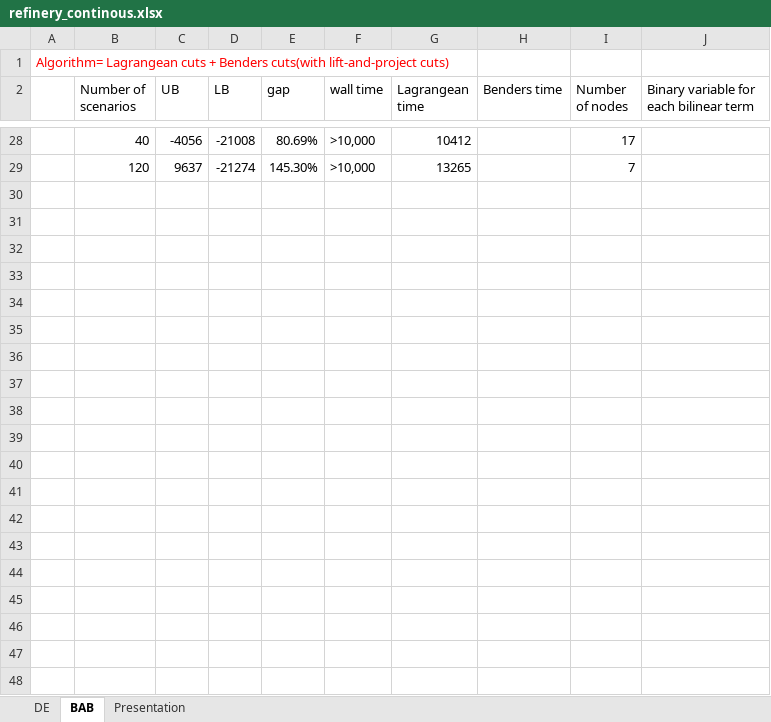
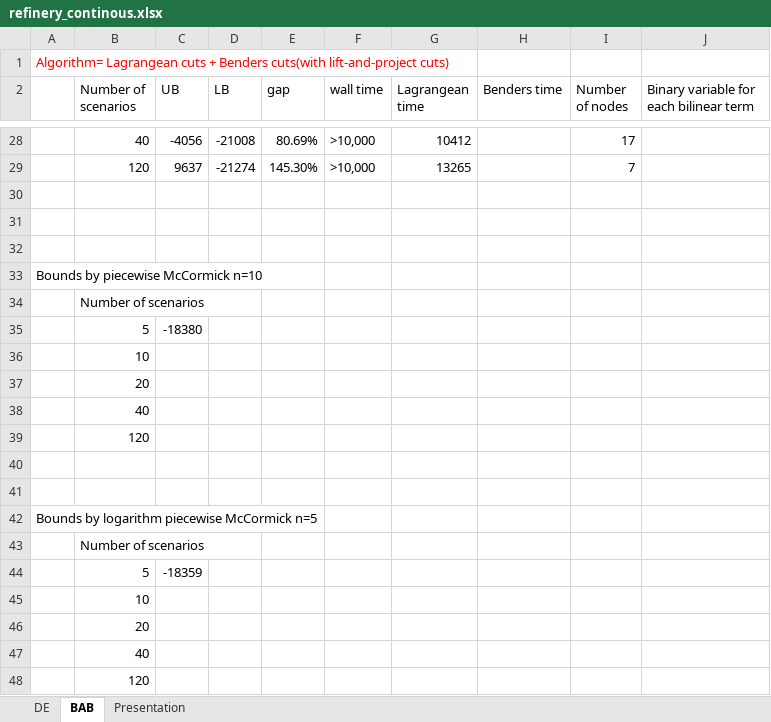
Before and after one commit to bbrunaud/PlasmoAlgorithms.jl, an Excel workbook: examples/refinery_model/continous/refinery_continous.xlsx, sheet BAB, drawn as a sheet; only a part is shown, gaps mark what is left out; values as stored, in another font and other column widths than the file's, no borders; the diff names each change by its address in the sheet, - before the commit and + after, or states it on an @@ line.

Commit message:
add logarithm piecewise McCormick

```diff
--- a/examples/refinery_model/continous/refinery_continous.xlsx (sheet BAB)
+++ b/examples/refinery_model/continous/refinery_continous.xlsx (sheet BAB)
+row 30: (empty)
+row 31: (empty)
+row 32: (empty)
+row 33: Bounds by piecewise McCormick n=10
+row 34:  | Number of scenarios
+row 35:  | 5 | -18380
+row 36:  | 10
+row 37:  | 20
+row 38:  | 40
+row 39:  | 120
+row 40: (empty)
+row 41: (empty)
+row 42: Bounds by logarithm piecewise McCormick n=5
+row 43:  | Number of scenarios
+row 44:  | 5 | -18359
+row 45:  | 10
+row 46:  | 20
+row 47:  | 40
+row 48:  | 120
```
Also changed, not shown: examples/TankSizing/continuous/._TankSizingContinuous_results.xlsx, examples/refinery_model/continous/._refinery_continous.xlsx, 15 other files.
